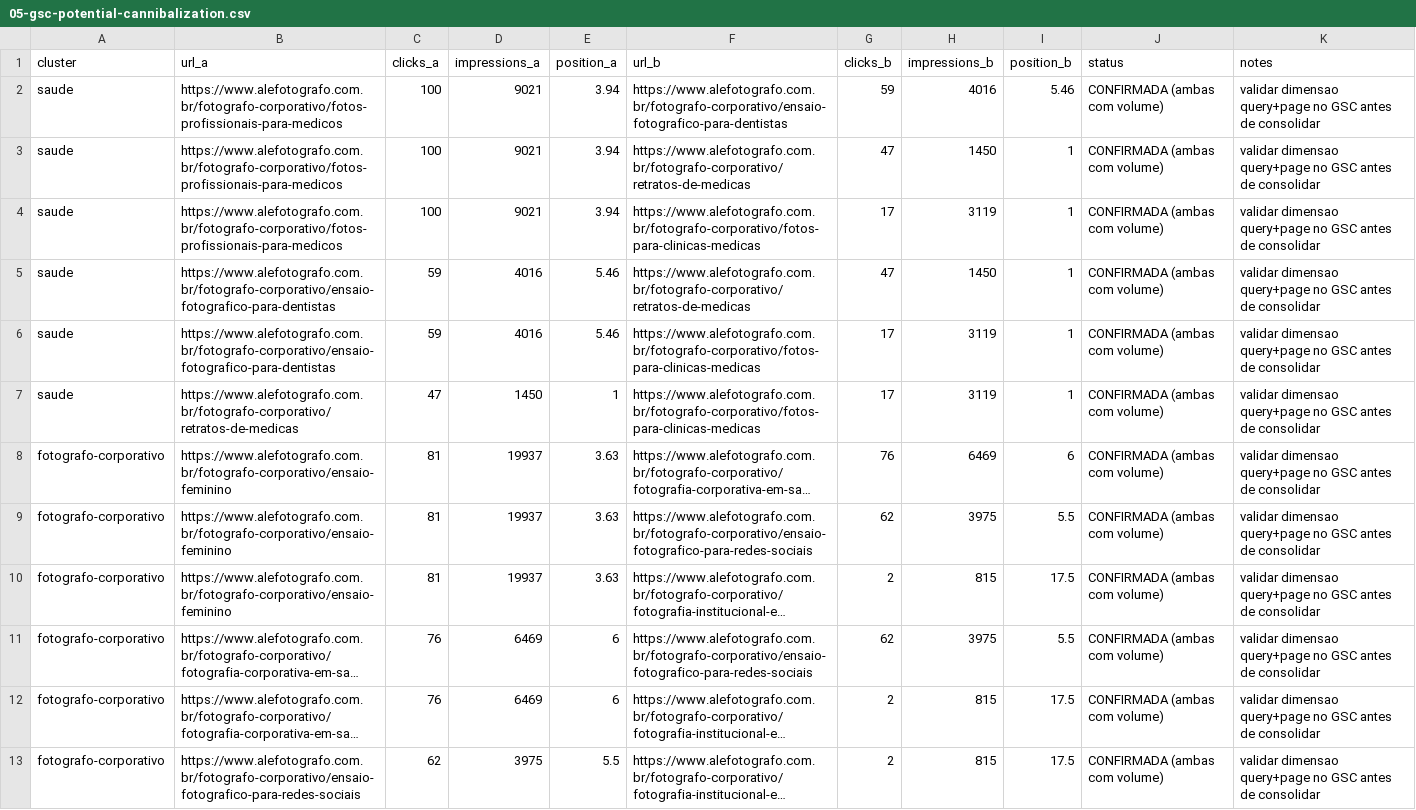
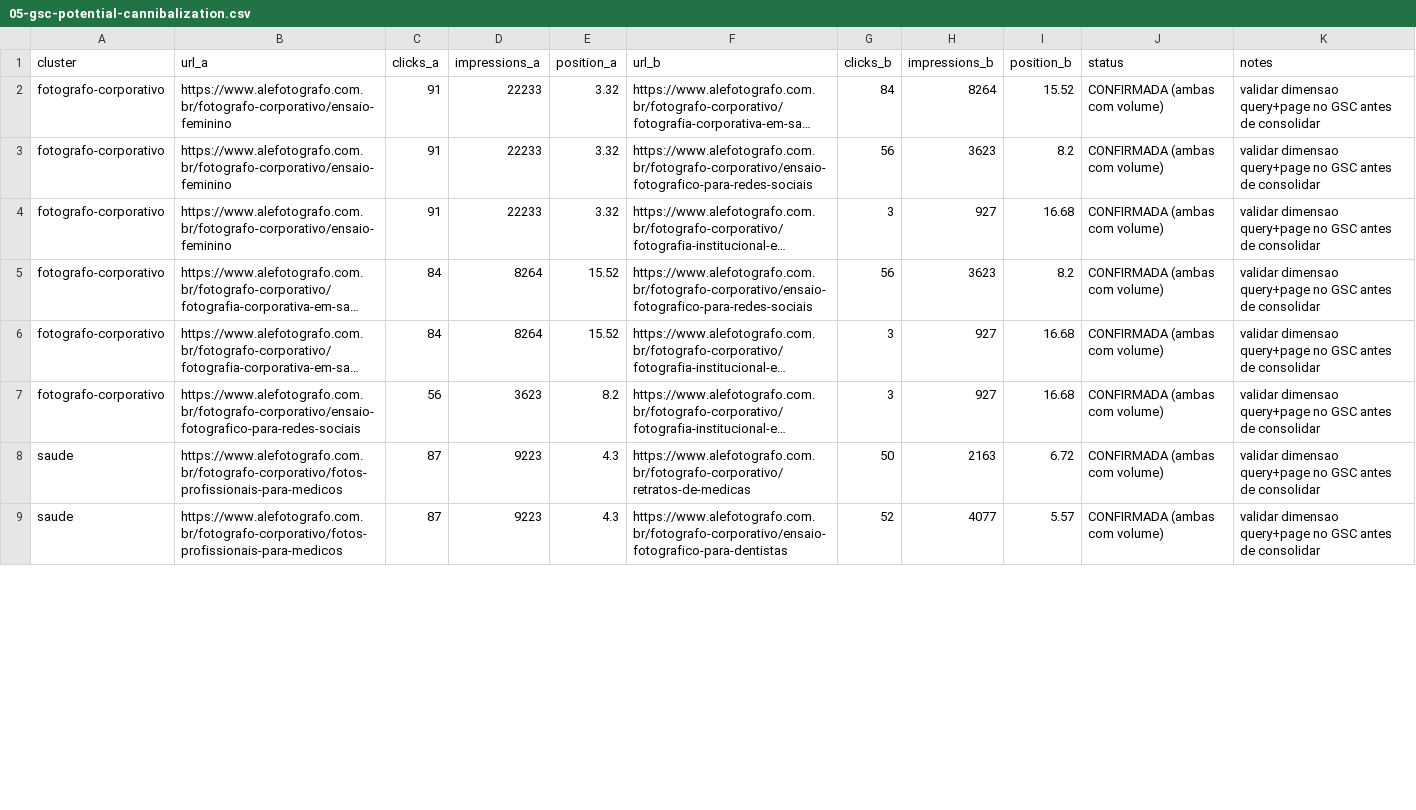
Before and after one commit to alefotografo/alefotografo, a CSV file: docs/audits/2026-09-17-gsc-commercial/05-gsc-potential-cannibalization.csv, drawn as a sheet; only a part is shown; long unchanged cells end in …; removed rows and columns are numbered as before the commit, all else as after; the diff covers the shown part only; the diff names each change by its address in the sheet, - before the commit and + after, or states it on an @@ line.

```diff
--- a/docs/audits/2026-09-17-gsc-commercial/05-gsc-potential-cannibalization.csv
+++ b/docs/audits/2026-09-17-gsc-commercial/05-gsc-potential-cannibalization.csv
-row 2: saude | https://www.alefotografo.com.br/fotografo-corporativo/fotos-profissionais-para-medicos | 100 | 9021 | 3.94 | https://www.alefotografo.com.br/fotografo-corporativo/ensaio-fotografico-para-dentistas | 59 | 4016 | 5.46 | CONFIRMADA (ambas com volume) | validar dimensao query+page no GSC antes de consolidar
-row 3: saude | https://www.alefotografo.com.br/fotografo-corporativo/fotos-profissionais-para-medicos | 100 | 9021 | 3.94 | https://www.alefotografo.com.br/fotografo-corporativo/retratos-de-medicas | 47 | 1450 | 1 | CONFIRMADA (ambas com volume) | validar dimensao query+page no GSC antes de consolidar
-row 4: saude | https://www.alefotografo.com.br/fotografo-corporativo/fotos-profissionais-para-medicos | 100 | 9021 | 3.94 | https://www.alefotografo.com.br/fotografo-corporativo/fotos-para-clinicas-medicas | 17 | 3119 | 1 | CONFIRMADA (ambas com volume) | validar dimensao query+page no GSC antes de consolidar
-row 5: saude | https://www.alefotografo.com.br/fotografo-corporativo/ensaio-fotografico-para-dentistas | 59 | 4016 | 5.46 | https://www.alefotografo.com.br/fotografo-corporativo/retratos-de-medicas | 47 | 1450 | 1 | CONFIRMADA (ambas com volume) | validar dimensao query+page no GSC antes de consolidar
-row 6: saude | https://www.alefotografo.com.br/fotografo-corporativo/ensaio-fotografico-para-dentistas | 59 | 4016 | 5.46 | https://www.alefotografo.com.br/fotografo-corporativo/fotos-para-clinicas-medicas | 17 | 3119 | 1 | CONFIRMADA (ambas com volume) | validar dimensao query+page no GSC antes de consolidar
-row 7: saude | https://www.alefotografo.com.br/fotografo-corporativo/retratos-de-medicas | 47 | 1450 | 1 | https://www.alefotografo.com.br/fotografo-corporativo/fotos-para-clinicas-medicas | 17 | 3119 | 1 | CONFIRMADA (ambas com volume) | validar dimensao query+page no GSC antes de consolidar
-C2:C4 (clicks_a): 81
+C2:C4 (clicks_a): 91
-D2:D4 (impressions_a): 19937
+D2:D4 (impressions_a): 22233
-E2:E4 (position_a): 3.63
+E2:E4 (position_a): 3.32
-G2 (clicks_b): 76
+G2 (clicks_b): 84
-H2 (impressions_b): 6469
+H2 (impressions_b): 8264
-I2 (position_b): 6
+I2 (position_b): 15.52
-G3 (clicks_b): 62
+G3 (clicks_b): 56
-H3 (impressions_b): 3975
+H3 (impressions_b): 3623
-I3 (position_b): 5.5
+I3 (position_b): 8.2
-G4 (clicks_b): 2
+G4 (clicks_b): 3
-H4 (impressions_b): 815
+H4 (impressions_b): 927
-I4 (position_b): 17.5
+I4 (position_b): 16.68
-C5:C6 (clicks_a): 76
+C5:C6 (clicks_a): 84
-D5:D6 (impressions_a): 6469
+D5:D6 (impressions_a): 8264
-E5:E6 (position_a): 6
+E5:E6 (position_a): 15.52
-G5 (clicks_b): 62
+G5 (clicks_b): 56
-H5 (impressions_b): 3975
+H5 (impressions_b): 3623
-I5 (position_b): 5.5
+I5 (position_b): 8.2
-G6:G7 (clicks_b): 2
+G6:G7 (clicks_b): 3
-H6:H7 (impressions_b): 815
+H6:H7 (impressions_b): 927
-I6:I7 (position_b): 17.5
+I6:I7 (position_b): 16.68
-C7 (clicks_a): 62
+C7 (clicks_a): 56
-D7 (impressions_a): 3975
+D7 (impressions_a): 3623
-E7 (position_a): 5.5
+E7 (position_a): 8.2
+row 8: saude | https://www.alefotografo.com.br/fotografo-corporativo/fotos-profissionais-para-medicos | 87 | 9223 | 4.3 | https://www.alefotografo.com.br/fotografo-corporativo/retratos-de-medicas | 50 | 2163 | 6.72 | CONFIRMADA (ambas com volume) | validar dimensao query+page no GSC antes de consolidar
+row 9: saude | https://www.alefotografo.com.br/fotografo-corporativo/fotos-profissionais-para-medicos | 87 | 9223 | 4.3 | https://www.alefotografo.com.br/fotografo-corporativo/ensaio-fotografico-para-dentistas | 52 | 4077 | 5.57 | CONFIRMADA (ambas com volume) | validar dimensao query+page no GSC antes de consolidar
```
Also changed, not shown: 4 added rows and 32 edited cells elsewhere in this file, docs/audits/2026-09-17-gsc-commercial/01-gsc-commercial-queries.csv, docs/audits/2026-09-17-gsc-commercial/03-gsc-clusters.csv, 8 other files.
